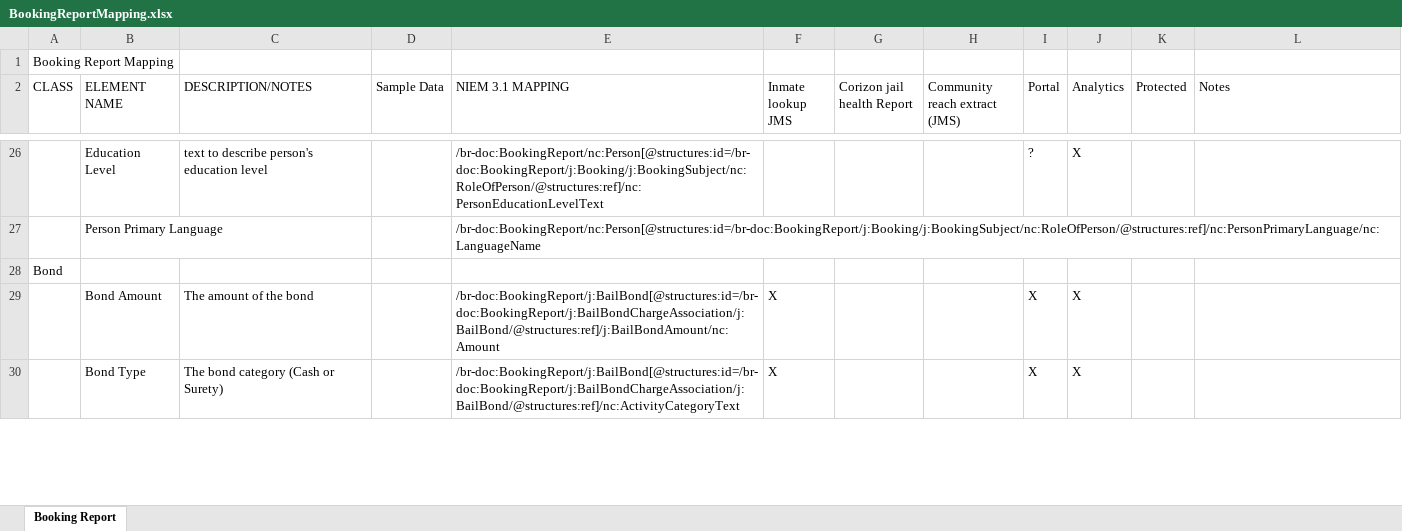
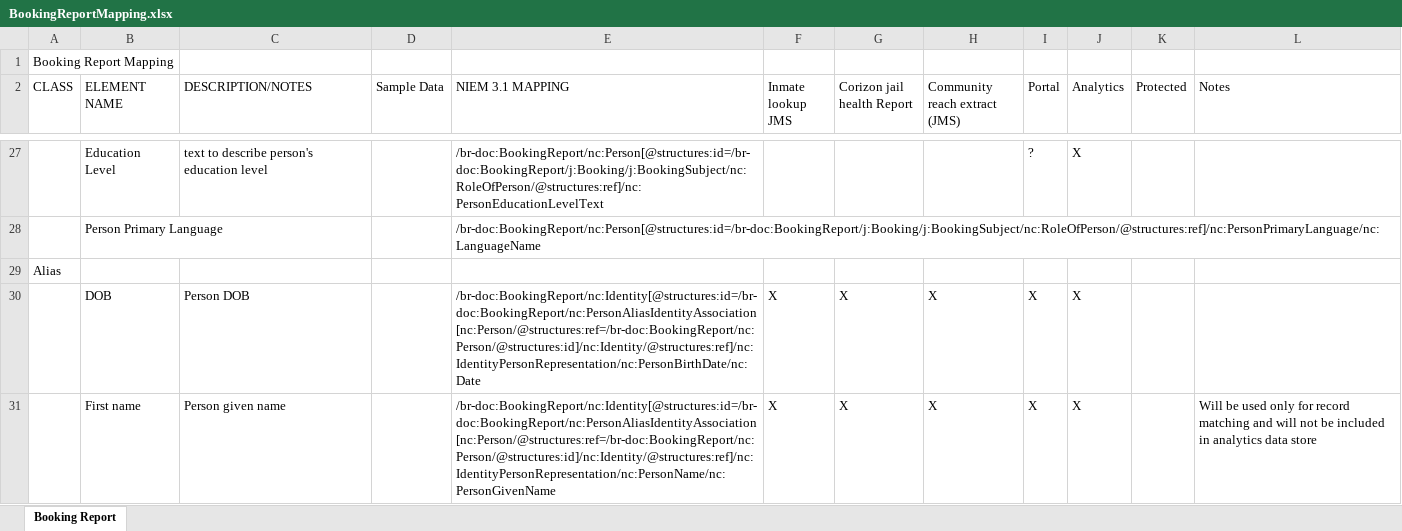
Before and after one commit to scottj7486/main, an Excel workbook: shared/ojb-resources-common/src/main/resources/ssp/Booking_Reporting/artifacts/service_model/information_model/IEPD/documentation/BookingReportMapping.xlsx, sheet Booking Report, drawn as a sheet; only a part is shown, gaps mark what is left out; the shorter side is filled out with more unchanged rows; values as stored, in another font and other column widths than the file's, no cell formats; the diff covers the shown part only; the diff names each change by its address in the sheet, - before the commit and + after, or states it on an @@ line.

```diff
--- a/shared/ojb-resources-common/src/main/resources/ssp/Booking_Reporting/artifacts/service_model/information_model/IEPD/documentation/BookingReportMapping.xlsx (sheet Booking Report)
+++ b/shared/ojb-resources-common/src/main/resources/ssp/Booking_Reporting/artifacts/service_model/information_model/IEPD/documentation/BookingReportMapping.xlsx (sheet Booking Report)
+row 29: Alias
+row 30:  | DOB | Person DOB |  | /br-doc:BookingReport/nc:Identity[@structures:id=/br-doc:BookingReport/nc:PersonAliasIdentityAssociation[nc:Person/@structures:ref=/br-doc:BookingReport/nc:Person/@structures:id]/nc:Identity/@structures:ref]/nc:IdentityPersonRepresentation/nc:PersonBirthDate/nc:Date | X | X | X | X | X
+row 31:  | First name | Person given name |  | /br-doc:BookingReport/nc:Identity[@structures:id=/br-doc:BookingReport/nc:PersonAliasIdentityAssociation[nc:Person/@structures:ref=/br-doc:BookingReport/nc:Person/@structures:id]/nc:Identity/@structures:ref]/nc:IdentityPersonRepresentation/nc:PersonName/nc:PersonGivenName | X | X | X | X | X |  | Will be used only for record matching and will not be included in analytics data store
```
Also changed, not shown: 7 added rows elsewhere in this sheet, cell formats, shared/ojb-resources-common/src/main/resources/ssp/Custody_Release_Reporting/artifacts/service_model/information_model/IEPD/documentation/Mapping.xlsx, shared/ojb-resources-common/src/main/resources/ssp/Custody_Status_Change_Reporting/artifacts/service_model/information_model/IEPD/documentation/Mapping.xlsx, 39 other files.
